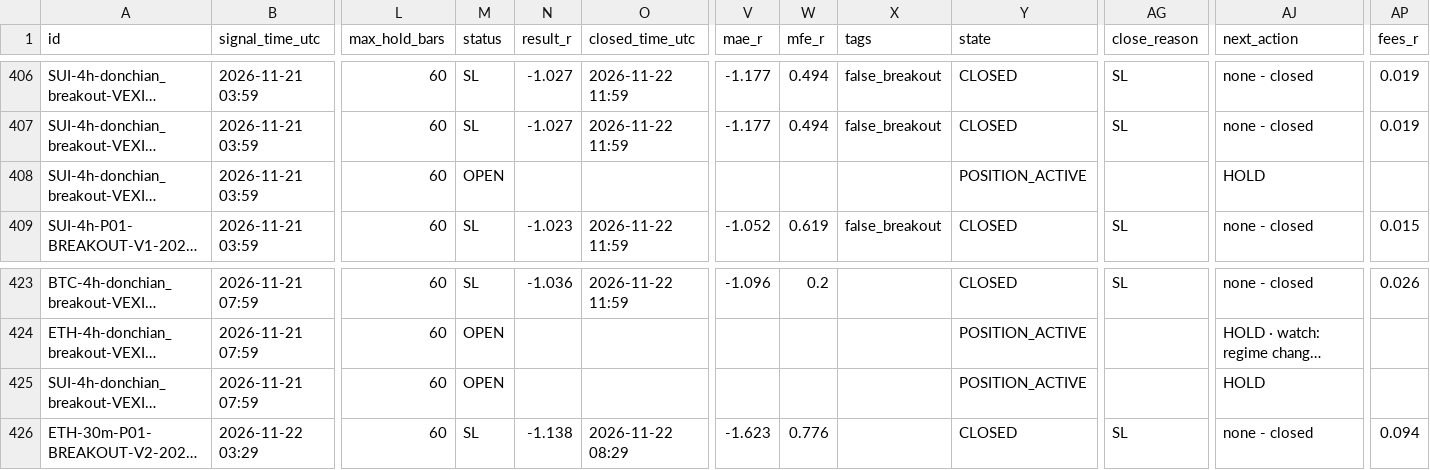
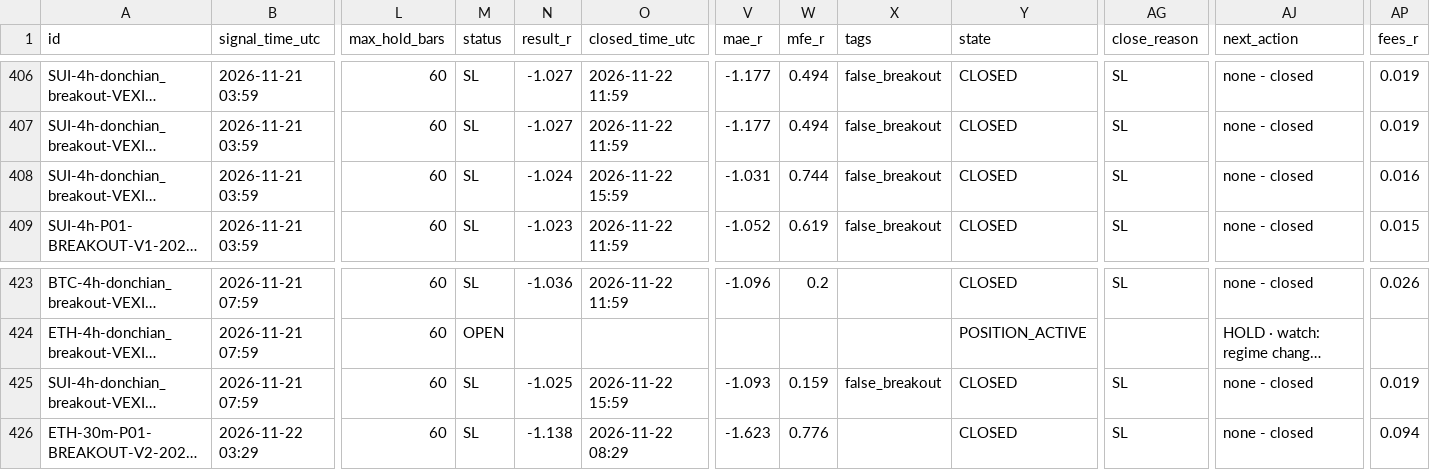
Before and after one commit to mayastraglobal-ui/crypto-signal-agent, a CSV file: reports/signals_log.csv, drawn as a sheet; only a part is shown, gaps mark what is left out; long unchanged cells end in …; the diff names each change by its address in the sheet, - before the commit and + after, or states it on an @@ line.

```diff
--- a/reports/signals_log.csv
+++ b/reports/signals_log.csv
-M408 (status): OPEN
+M408 (status): SL
-N408 (result_r): (empty)
+N408 (result_r): -1.024
-O408 (closed_time_utc): (empty)
+O408 (closed_time_utc): 2026-11-22 15:59
-V408 (mae_r): (empty)
+V408 (mae_r): -1.031
-W408 (mfe_r): (empty)
+W408 (mfe_r): 0.744
-X408 (tags): (empty)
+X408 (tags): false_breakout
-Y408 (state): POSITION_ACTIVE
+Y408 (state): CLOSED
-AG408 (close_reason): (empty)
+AG408 (close_reason): SL
-AJ408 (next_action): HOLD
+AJ408 (next_action): none - closed
-AP408 (fees_r): (empty)
+AP408 (fees_r): 0.016
-M425 (status): OPEN
+M425 (status): SL
-N425 (result_r): (empty)
+N425 (result_r): -1.025
-O425 (closed_time_utc): (empty)
+O425 (closed_time_utc): 2026-11-22 15:59
-V425 (mae_r): (empty)
+V425 (mae_r): -1.093
-W425 (mfe_r): (empty)
+W425 (mfe_r): 0.159
-X425 (tags): (empty)
+X425 (tags): false_breakout
-Y425 (state): POSITION_ACTIVE
+Y425 (state): CLOSED
-AG425 (close_reason): (empty)
+AG425 (close_reason): SL
-AJ425 (next_action): HOLD
+AJ425 (next_action): none - closed
-AP425 (fees_r): (empty)
+AP425 (fees_r): 0.019
```
Also changed, not shown: reports/position_events.csv, reports/strategy_scoreboard.csv, 21 other files.
